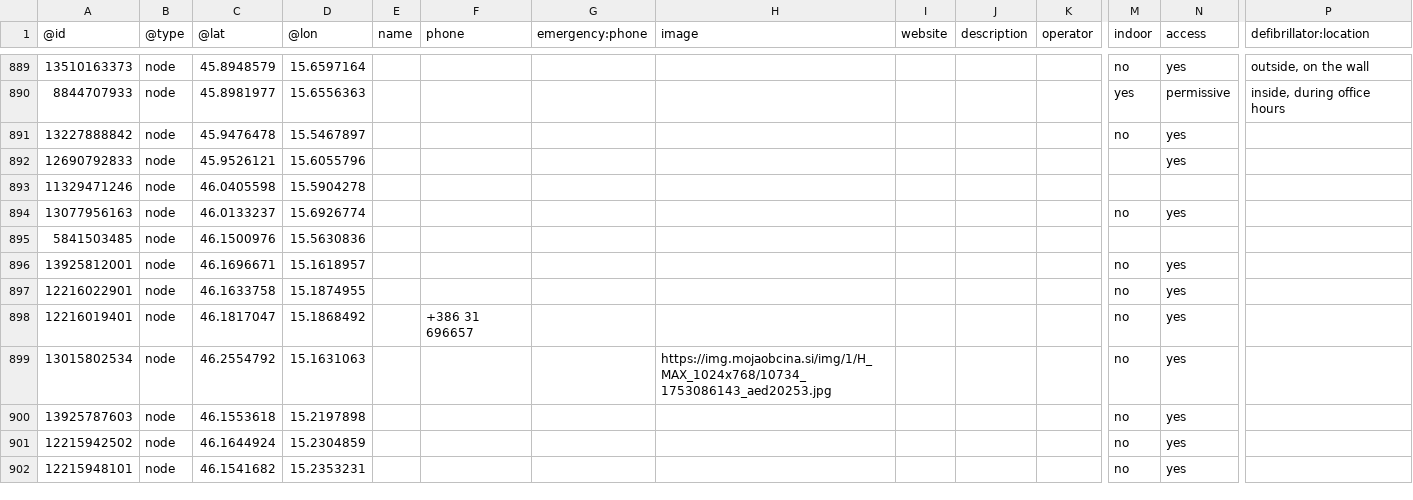
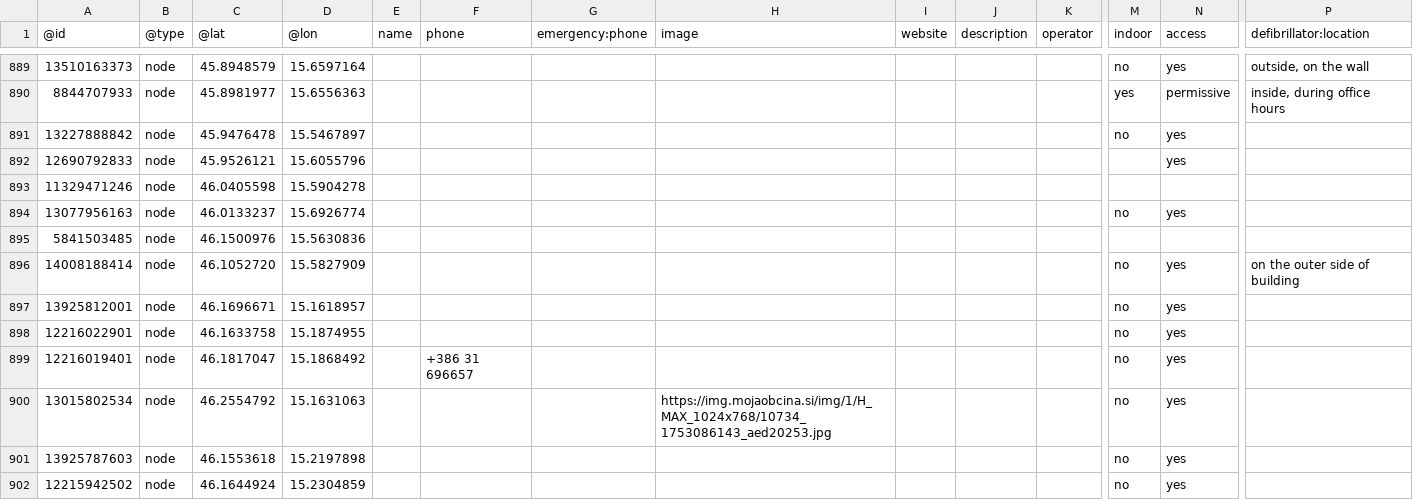
Before and after one commit to sledilnik/aed-data, a CSV file: sources/openstreetmap.org/slovenia.csv, drawn as a sheet; only a part is shown, gaps mark what is left out; the shorter side is filled out with more unchanged rows; rows hold the shown columns only; the diff names each change by its address in the sheet, - before the commit and + after, or states it on an @@ line.

```diff
--- a/sources/openstreetmap.org/slovenia.csv
+++ b/sources/openstreetmap.org/slovenia.csv
+row 896: 14008188414 | node | 46.1052720 | 15.5827909 |  |  |  |  |  |  |  | no | yes | on the outer side of building
```
